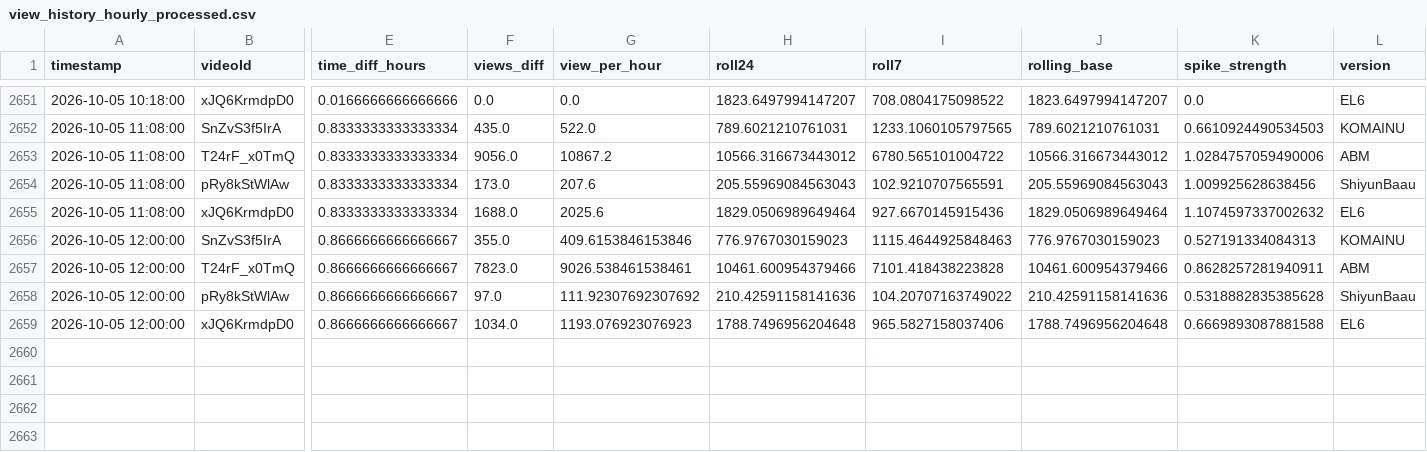
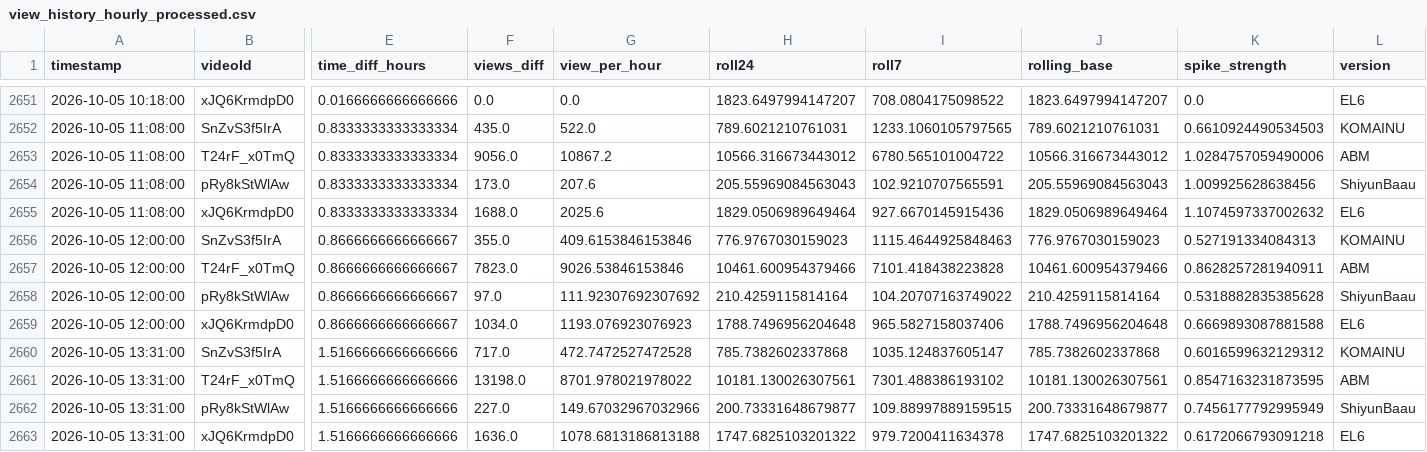
Before and after one commit to shimoharai-blip/youtube-view-fetch, a CSV file: view_history_hourly_processed.csv, drawn as a sheet; only a part is shown, gaps mark what is left out; rows hold the shown columns only; the diff names each change by its address in the sheet, - before the commit and + after, or states it on an @@ line.

```diff
--- a/view_history_hourly_processed.csv
+++ b/view_history_hourly_processed.csv
-G2657 (view_per_hour): 9026.538461538461
+G2657 (view_per_hour): 9026.53846153846
-H2658 (roll24): 210.42591158141636
+H2658 (roll24): 210.4259115814164
-J2658 (rolling_base): 210.42591158141636
+J2658 (rolling_base): 210.4259115814164
+row 2660: 2026-10-05 13:31:00 | SnZvS3f5IrA | 1.5166666666666666 | 717.0 | 472.7472527472528 | 785.7382602337868 | 1035.124837605147 | 785.7382602337868 | 0.6016599632129312 | KOMAINU
+row 2661: 2026-10-05 13:31:00 | T24rF_x0TmQ | 1.5166666666666666 | 13198.0 | 8701.978021978022 | 10181.130026307561 | 7301.488386193102 | 10181.130026307561 | 0.8547163231873595 | ABM
+row 2662: 2026-10-05 13:31:00 | pRy8kStWlAw | 1.5166666666666666 | 227.0 | 149.67032967032966 | 200.73331648679877 | 109.88997889159515 | 200.73331648679877 | 0.7456177792995949 | ShiyunBaau
+row 2663: 2026-10-05 13:31:00 | xJQ6KrmdpD0 | 1.5166666666666666 | 1636.0 | 1078.6813186813188 | 1747.6825103201322 | 979.7200411634378 | 1747.6825103201322 | 0.6172066793091218 | EL6
```
Also changed, not shown: data/processed/2026-10.csv, 5 other files.
